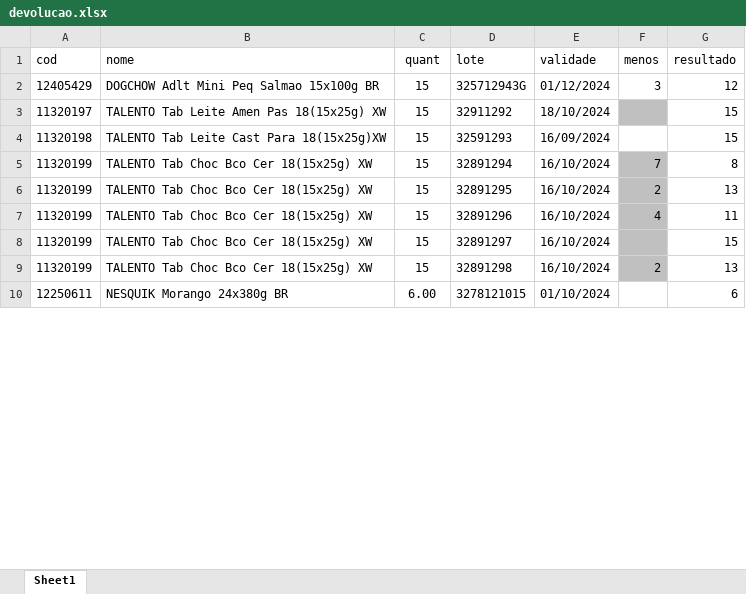
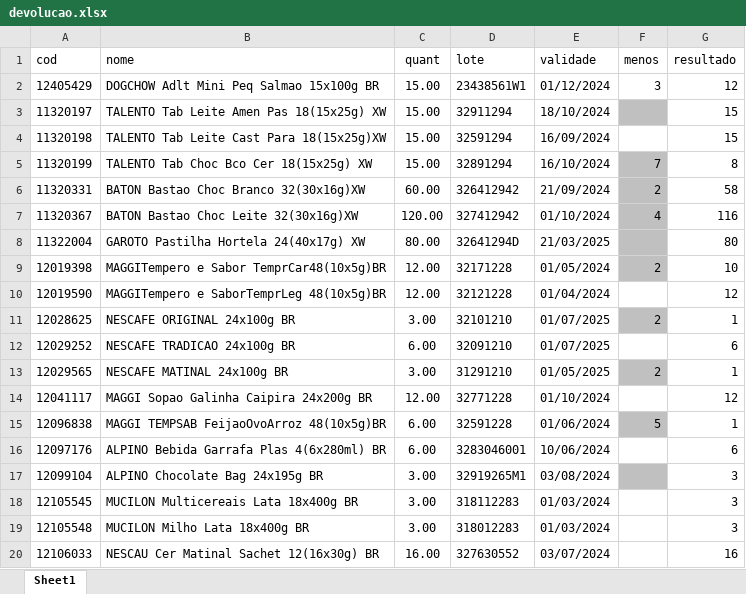
Before and after one commit to manoelribeiro2003/devolucao_automatic, an Excel workbook: devolucao.xlsx, sheet Sheet1, drawn as a sheet; only a part is shown; the shorter side is filled out with more unchanged rows; values as stored, in another font and other column widths than the file's, no borders; removed rows and columns are numbered as before the commit, all else as after; the diff covers the shown part only; the diff names each change by its address in the sheet, - before the commit and + after, or states it on an @@ line.

```diff
--- a/devolucao.xlsx (sheet Sheet1)
+++ b/devolucao.xlsx (sheet Sheet1)
-C2:C5 (quant): 15
+C2:C5 (quant): 15.00
-D2 (lote): 325712943G
+D2 (lote): 23438561W1
-D3 (lote): 32911292
+D3 (lote): 32911294
-D4 (lote): 32591293
+D4 (lote): 32591294
-row 6: 11320199 | TALENTO Tab Choc Bco Cer 18(15x25g) XW | 15 | 32891295 | 16/10/2024 | 2 | 13
-row 7: 11320199 | TALENTO Tab Choc Bco Cer 18(15x25g) XW | 15 | 32891296 | 16/10/2024 | 4 | 11
-row 8: 11320199 | TALENTO Tab Choc Bco Cer 18(15x25g) XW | 15 | 32891297 | 16/10/2024 |  | 15
-row 9: 11320199 | TALENTO Tab Choc Bco Cer 18(15x25g) XW | 15 | 32891298 | 16/10/2024 | 2 | 13
+row 6: 11320331 | BATON Bastao Choc Branco 32(30x16g)XW | 60.00 | 326412942 | 21/09/2024 | 2 | 58
+row 7: 11320367 | BATON Bastao Choc Leite 32(30x16g)XW | 120.00 | 327412942 | 01/10/2024 | 4 | 116
+row 8: 11322004 | GAROTO Pastilha Hortela 24(40x17g) XW | 80.00 | 32641294D | 21/03/2025 |  | 80
+row 9: 12019398 | MAGGITempero e Sabor TemprCar48(10x5g)BR | 12.00 | 32171228 | 01/05/2024 | 2 | 10
+row 10: 12019590 | MAGGITempero e SaborTemprLeg 48(10x5g)BR | 12.00 | 32121228 | 01/04/2024 |  | 12
+row 11: 12028625 | NESCAFE ORIGINAL 24x100g BR | 3.00 | 32101210 | 01/07/2025 | 2 | 1
+row 12: 12029252 | NESCAFE TRADICAO 24x100g BR | 6.00 | 32091210 | 01/07/2025 |  | 6
+row 13: 12029565 | NESCAFE MATINAL 24x100g BR | 3.00 | 31291210 | 01/05/2025 | 2 | 1
+row 14: 12041117 | MAGGI Sopao Galinha Caipira 24x200g BR | 12.00 | 32771228 | 01/10/2024 |  | 12
+row 15: 12096838 | MAGGI TEMPSAB FeijaoOvoArroz 48(10x5g)BR | 6.00 | 32591228 | 01/06/2024 | 5 | 1
+row 16: 12097176 | ALPINO Bebida Garrafa Plas 4(6x280ml) BR | 6.00 | 3283046001 | 10/06/2024 |  | 6
+row 17: 12099104 | ALPINO Chocolate Bag 24x195g BR | 3.00 | 32919265M1 | 03/08/2024 |  | 3
+row 18: 12105545 | MUCILON Multicereais Lata 18x400g BR | 3.00 | 318112283 | 01/03/2024 |  | 3
+row 19: 12105548 | MUCILON Milho Lata 18x400g BR | 3.00 | 318012283 | 01/03/2024 |  | 3
+row 20: 12106033 | NESCAU Cer Matinal Sachet 12(16x30g) BR | 16.00 | 327630552 | 03/07/2024 |  | 16
```
Also changed, not shown: other rows of this sheet, formulas that keep their value, 50 other files.
